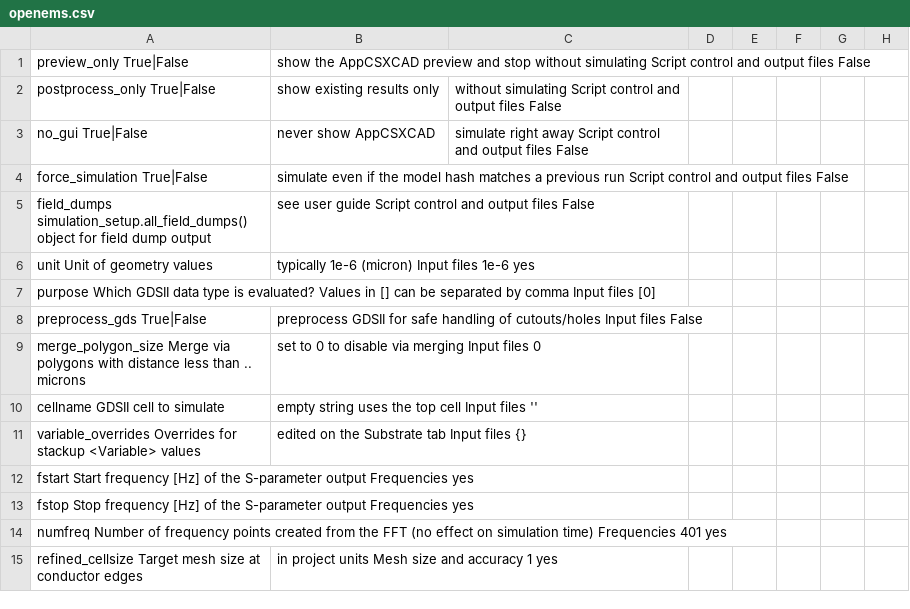
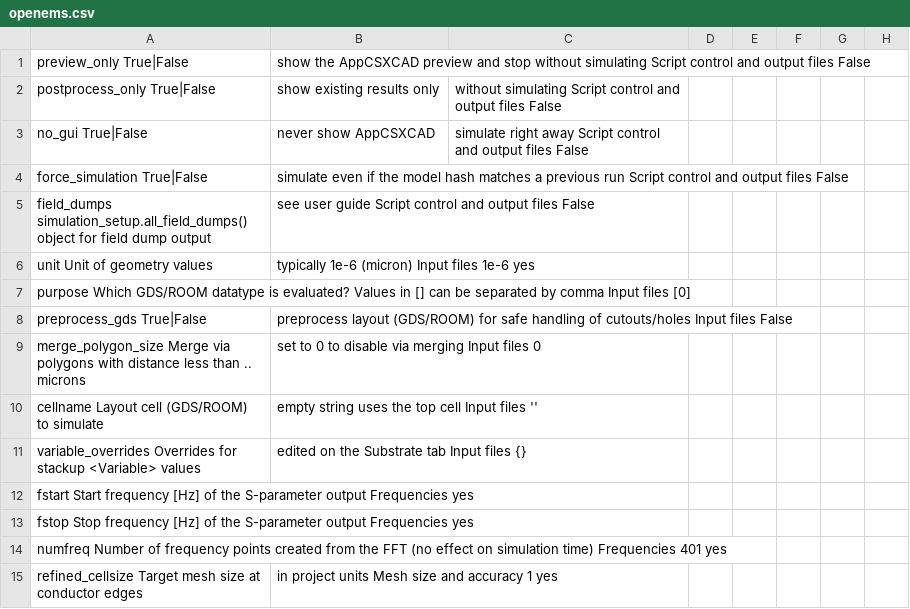
Before and after one commit to IHP-GmbH/EMStudio, a CSV file: keywords/openems.csv, drawn as a sheet; only a part is shown.

```diff
--- a/keywords/openems.csv
+++ b/keywords/openems.csv
@@ -6,6 +6,6 @@ field_dumps	simulation_setup.all_field_dumps() object for field dump output, see
 unit	Unit of geometry values, typically 1e-6 (micron)	Input files	1e-6	yes
-purpose	Which GDSII data type is evaluated? Values in [] can be separated by comma	Input files	[0]
-preprocess_gds	True|False, preprocess GDSII for safe handling of cutouts/holes	Input files	False
+purpose	Which GDS/ROOM datatype is evaluated? Values in [] can be separated by comma	Input files	[0]
+preprocess_gds	True|False, preprocess layout (GDS/ROOM) for safe handling of cutouts/holes	Input files	False
 merge_polygon_size	Merge via polygons with distance less than .. microns, set to 0 to disable via merging	Input files	0
-cellname	GDSII cell to simulate, empty string uses the top cell	Input files	''
+cellname	Layout cell (GDS/ROOM) to simulate, empty string uses the top cell	Input files	''
 variable_overrides	Overrides for stackup <Variable> values, edited on the Substrate tab	Input files	{}
```
Also changed, not shown: keywords/elmer_em.csv, keywords/elmer_thermal.csv, 15 other files.
